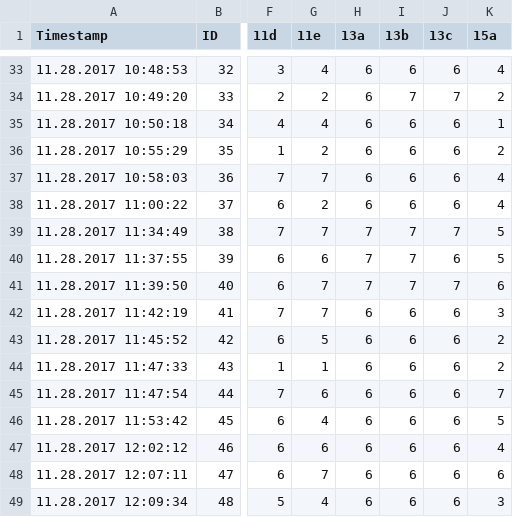
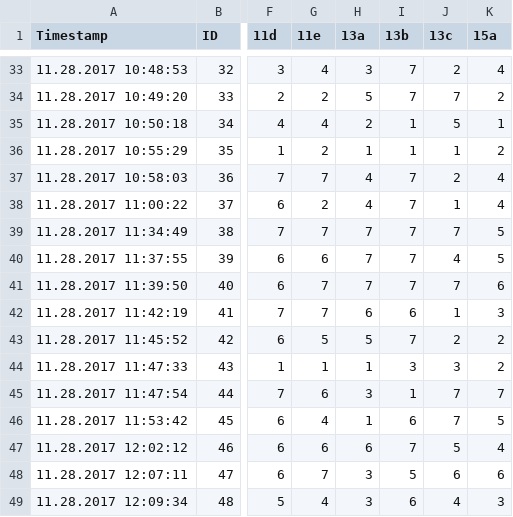
Before and after one commit to lukasmohs/entrepreneurial-intention-analysis, a CSV file: cleaned-responses.csv, drawn as a sheet; only a part is shown, gaps mark what is left out; the diff covers the shown part only; the diff names each change by its address in the sheet, - before the commit and + after, or states it on an @@ line.

```diff
--- a/cleaned-responses.csv
+++ b/cleaned-responses.csv
-H33 (13a): 6
+H33 (13a): 3
-I33 (13b): 6
+I33 (13b): 7
-J33 (13c): 6
+J33 (13c): 2
-H34 (13a): 6
+H34 (13a): 5
-H35 (13a): 6
+H35 (13a): 2
-I35:I36 (13b): 6
+I35:I36 (13b): 1
-J35 (13c): 6
+J35 (13c): 5
-H36 (13a): 6
+H36 (13a): 1
-J36 (13c): 6
+J36 (13c): 1
-H37:H38 (13a): 6
+H37:H38 (13a): 4
-I37:I38 (13b): 6
+I37:I38 (13b): 7
-J37 (13c): 6
+J37 (13c): 2
-J38 (13c): 6
+J38 (13c): 1
-J40 (13c): 6
+J40 (13c): 4
-J42 (13c): 6
+J42 (13c): 1
-H43 (13a): 6
+H43 (13a): 5
-I43 (13b): 6
+I43 (13b): 7
-J43 (13c): 6
+J43 (13c): 2
-H44 (13a): 6
+H44 (13a): 1
-I44 (13b): 6
+I44 (13b): 3
-J44 (13c): 6
+J44 (13c): 3
-H45 (13a): 6
+H45 (13a): 3
-I45 (13b): 6
+I45 (13b): 1
-J45:J46 (13c): 6
+J45:J46 (13c): 7
-H46 (13a): 6
+H46 (13a): 1
-I47 (13b): 6
+I47 (13b): 7
-J47 (13c): 6
+J47 (13c): 5
-H48:H49 (13a): 6
+H48:H49 (13a): 3
-I48 (13b): 6
+I48 (13b): 5
-J49 (13c): 6
+J49 (13c): 4
```
Also changed, not shown: 109 edited cells elsewhere in this file, 2 other files.
